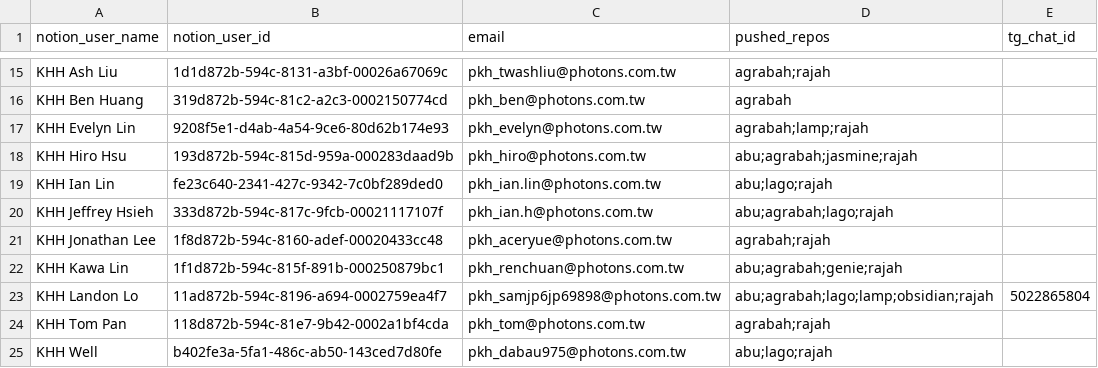
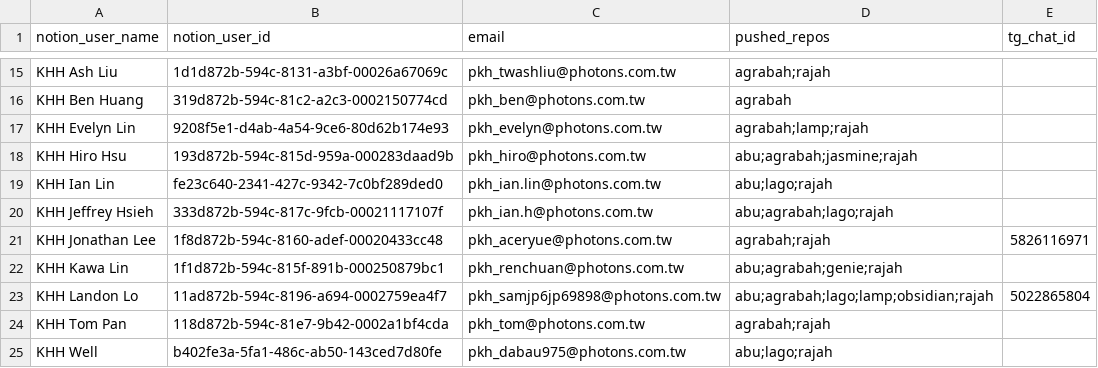
Before and after one commit to samjp6jp69898/aladdin_ai, a CSV file: commands/create-mr/references/tech-users.csv, drawn as a sheet; only a part is shown, gaps mark what is left out.

Commit message:
新增 tg-chatid-sync skill 並回填 chat_id；更新 cqa-site-usage、FAQ debug 筆記與 changelog
- skills/tg-chatid-sync: 新增 Telegram chat_id 回填 skill（--list/--set 流程編排）
- tech-users.csv: 回填 KHH Jonathan Lee tg_chat_id 5826116971
- skills/cqa-site-usage: 更新
- Debug/FAQ-3193/3219/3245: 新增 debug 分析筆記與取證截圖
- Projects/changelog: 新增 2026-0602 / 2026-0605 release changelog 與資料

```diff
--- a/commands/create-mr/references/tech-users.csv
+++ b/commands/create-mr/references/tech-users.csv
@@ -20,3 +20,3 @@ KHH Ian Lin,fe23c640-2341-427c-9342-7c0bf289ded0,pkh_ian.lin@photons.com.tw,abu;
 KHH Jeffrey Hsieh,333d872b-594c-817c-9fcb-00021117107f,pkh_ian.h@photons.com.tw,abu;agrabah;lago;rajah,
-KHH Jonathan Lee,1f8d872b-594c-8160-adef-00020433cc48,pkh_aceryue@photons.com.tw,agrabah;rajah,
+KHH Jonathan Lee,1f8d872b-594c-8160-adef-00020433cc48,pkh_aceryue@photons.com.tw,agrabah;rajah,5826116971
 KHH Kawa Lin,1f1d872b-594c-815f-891b-000250879bc1,pkh_renchuan@photons.com.tw,abu;agrabah;genie;rajah,
```
Also changed, not shown: 2 other files.
